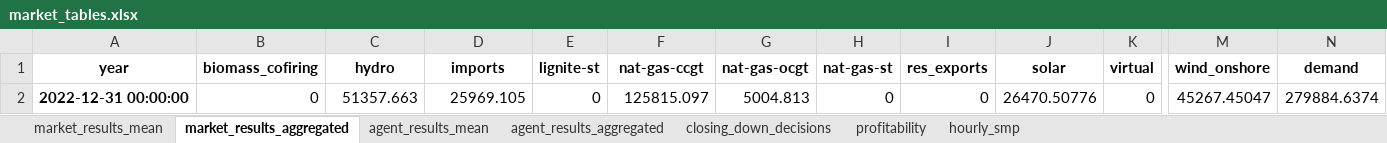
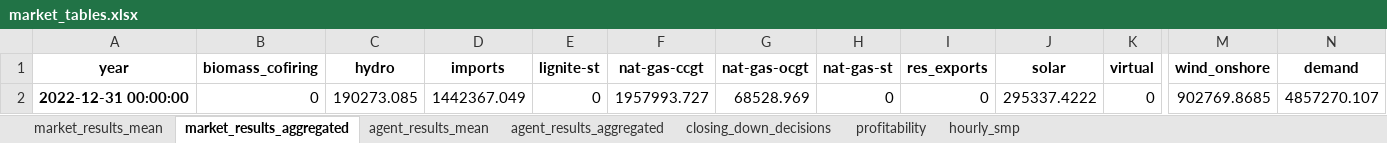
Before and after one commit to TEESlab-UPRC/BSAM, an Excel workbook: data/greece/results/renewable_penetration_2022_2030/market_tables.xlsx, sheet market_results_aggregated, drawn as a sheet; only a part is shown, gaps mark what is left out; values as stored, in another font and other column widths than the file's, no borders; the diff names each change by its address in the sheet, - before the commit and + after, or states it on an @@ line.

```diff
--- a/data/greece/results/renewable_penetration_2022_2030/market_tables.xlsx (sheet market_results_aggregated)
+++ b/data/greece/results/renewable_penetration_2022_2030/market_tables.xlsx (sheet market_results_aggregated)
-C2 (hydro): 51357.663
+C2 (hydro): 190273.085
-D2 (imports): 25969.105
+D2 (imports): 1442367.049
-F2 (nat-gas-ccgt): 125815.097
+F2 (nat-gas-ccgt): 1957993.727
-G2 (nat-gas-ocgt): 5004.813
+G2 (nat-gas-ocgt): 68528.969
-J2 (solar): 26470.50776
+J2 (solar): 295337.4222
-M2 (wind_onshore): 45267.45047
+M2 (wind_onshore): 902769.8685
-N2 (demand): 279884.6374
+N2 (demand): 4857270.107
```
Also changed, not shown: sheet hourly_smp, sheet agent_results_aggregated, sheet profitability, sheet agent_results_mean, sheet closing_down_decisions, sheet market_results_mean, 28 other files.
